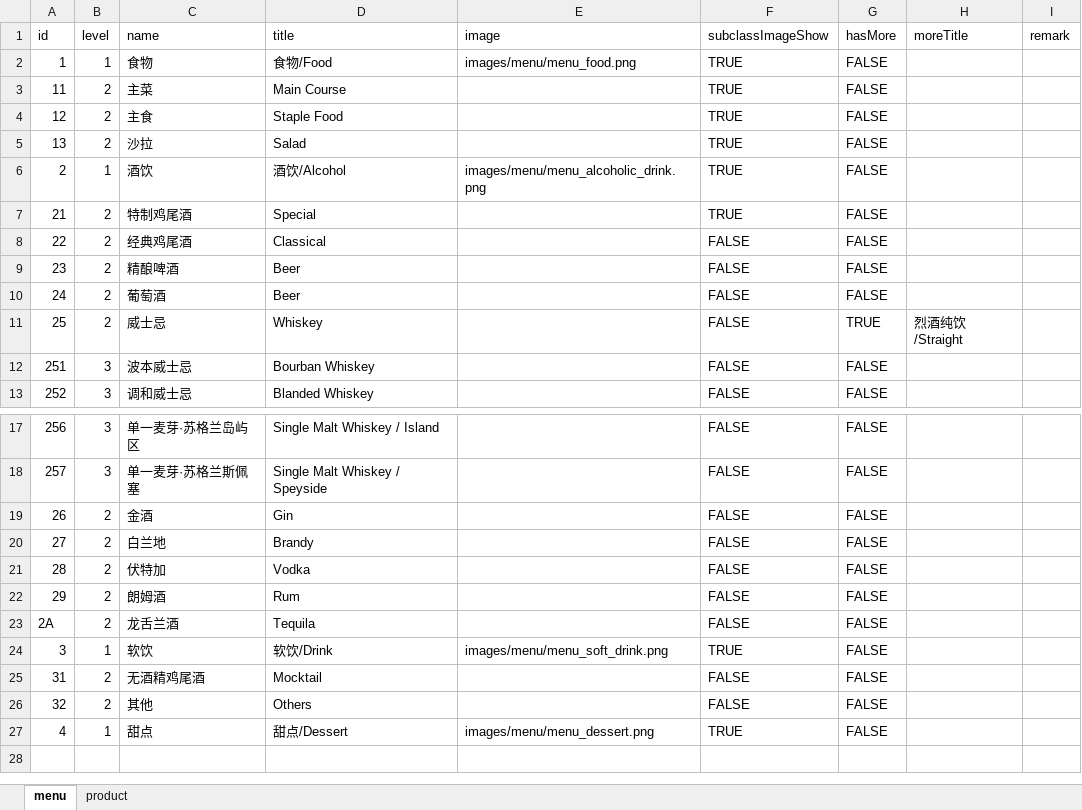
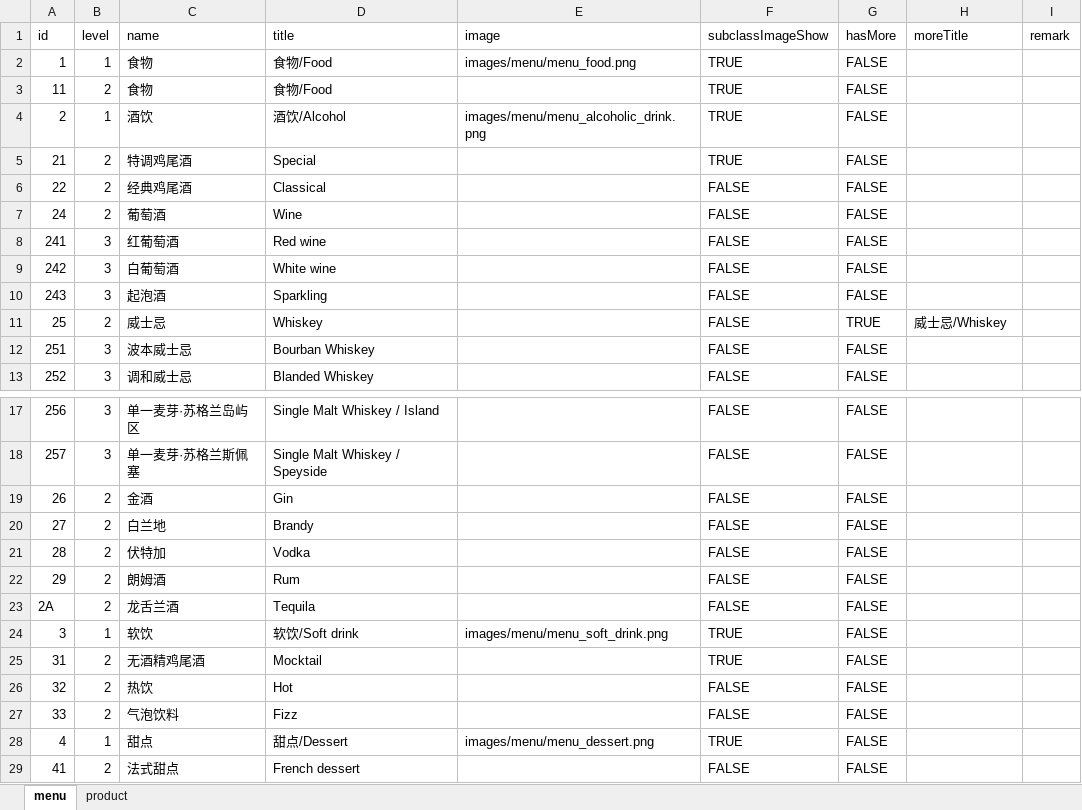
Before and after one commit to rootinn123/rootinn123.github.io, an Excel workbook: data/menu_bar_time.xlsx, sheet menu, drawn as a sheet; only a part is shown, gaps mark what is left out; values as stored, in another font and other column widths than the file's, no cell formats; removed rows and columns are numbered as before the commit, all else as after; the diff names each change by its address in the sheet, - before the commit and + after, or states it on an @@ line.

```diff
--- a/data/menu_bar_time.xlsx (sheet menu)
+++ b/data/menu_bar_time.xlsx (sheet menu)
-C3 (name): 主菜
+C3 (name): 食物
-D3 (title): Main Course
+D3 (title): 食物/Food
-row 4: 12 | 2 | 主食 | Staple Food |  | TRUE | FALSE
-row 5: 13 | 2 | 沙拉 | Salad |  | TRUE | FALSE
-C5 (name): 特制鸡尾酒
+C5 (name): 特调鸡尾酒
-row 9: 23 | 2 | 精酿啤酒 | Beer |  | FALSE | FALSE
-D7 (title): Beer
+D7 (title): Wine
+row 8: 241 | 3 | 红葡萄酒 | Red wine |  | FALSE | FALSE
+row 9: 242 | 3 | 白葡萄酒 | White wine |  | FALSE | FALSE
+row 10: 243 | 3 | 起泡酒 | Sparkling |  | FALSE | FALSE
-H11 (moreTitle): 烈酒纯饮/Straight
+H11 (moreTitle): 威士忌/Whiskey
-D24 (title): 软饮/Drink
+D24 (title): 软饮/Soft drink
-F25 (subclassImageShow): FALSE
+F25 (subclassImageShow): TRUE
-C26 (name): 其他
+C26 (name): 热饮
-D26 (title): Others
+D26 (title): Hot
+row 27: 33 | 2 | 气泡饮料 | Fizz |  | FALSE | FALSE
+row 29: 41 | 2 | 法式甜点 | French dessert |  | FALSE | FALSE
```
Also changed, not shown: sheet product, cell formats, formulas that keep their value, data/menu_afternoon_tea.xlsx, data/menu_dinner.xlsx, 13 other files.
